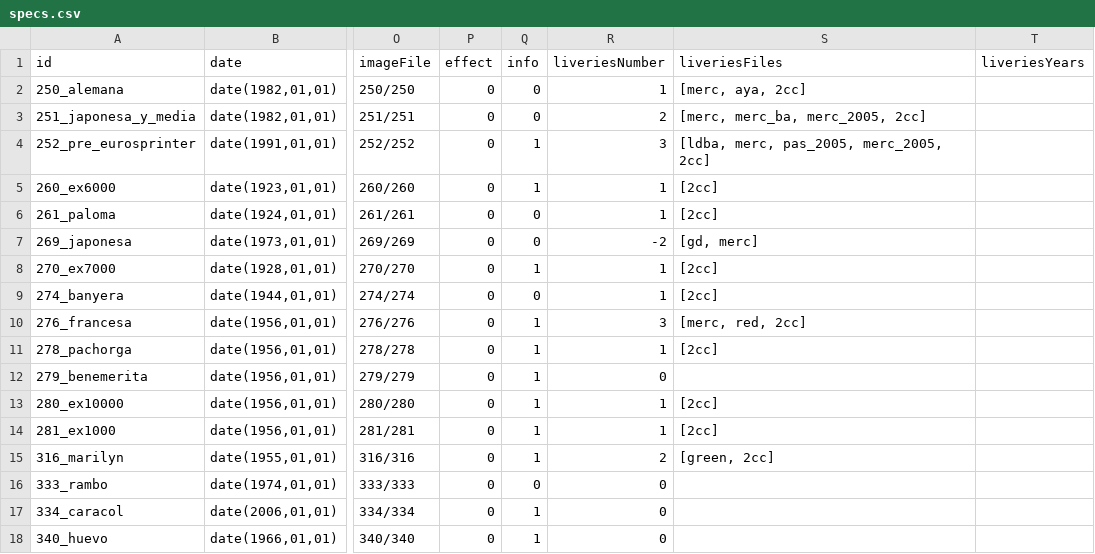
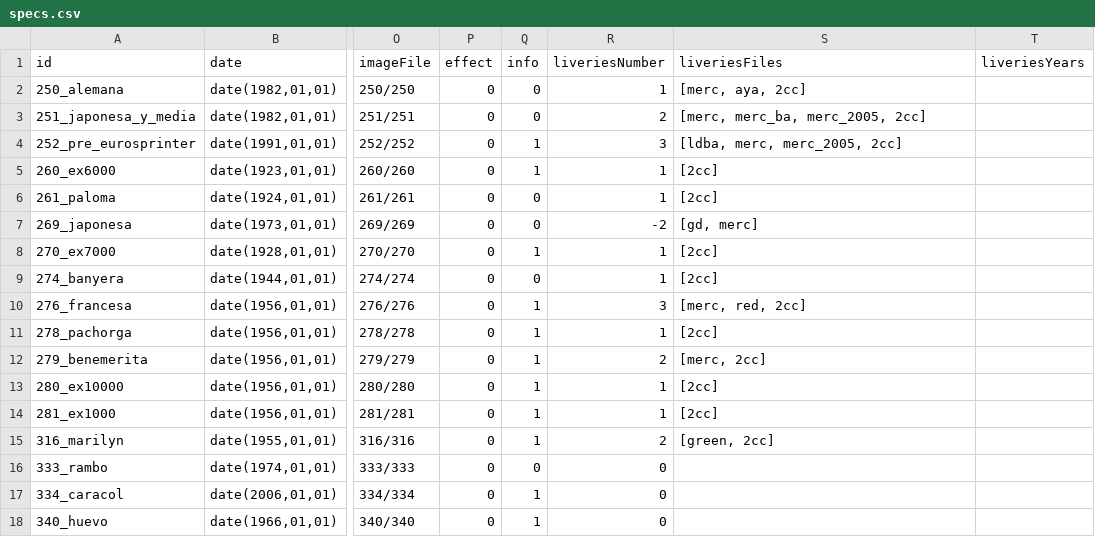
Before and after one commit to spainishset/spainset-engines, a CSV file: src/single/specs.csv, drawn as a sheet; only a part is shown, gaps mark what is left out; the diff names each change by its address in the sheet, - before the commit and + after, or states it on an @@ line.

Commit message:
Added 279 liveries

```diff
--- a/src/single/specs.csv
+++ b/src/single/specs.csv
-S4 (liveriesFiles): [ldba, merc, pas_2005, merc_2005, 2cc]
+S4 (liveriesFiles): [ldba, merc, merc_2005, 2cc]
-R12 (liveriesNumber): 0
+R12 (liveriesNumber): 2
-S12 (liveriesFiles): (empty)
+S12 (liveriesFiles): [merc, 2cc]
```
Also changed, not shown: 4 other files.
